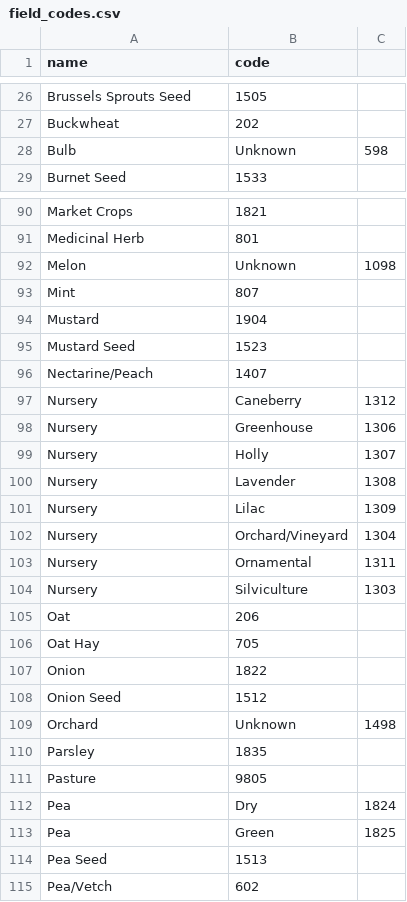
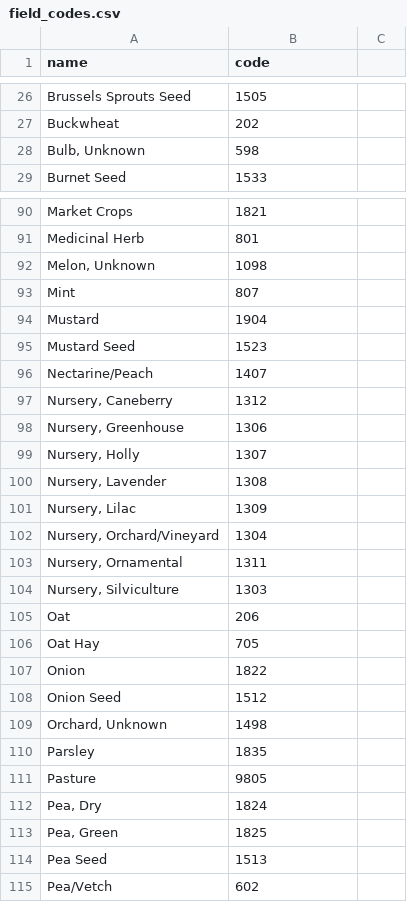
Before and after one commit to brianhigh/trsgeocode, a CSV file: field_codes.csv, drawn as a sheet; only a part is shown, gaps mark what is left out; removed rows and columns are numbered as before the commit, all else as after; the diff covers the shown part only; the diff names each change by its address in the sheet, - before the commit and + after, or states it on an @@ line.

```diff
--- a/field_codes.csv
+++ b/field_codes.csv
-row 28: Bulb | Unknown | 598
+row 28: Bulb, Unknown | 598
-row 92: Melon | Unknown | 1098
+row 92: Melon, Unknown | 1098
-row 97: Nursery | Caneberry | 1312
-row 98: Nursery | Greenhouse | 1306
-row 99: Nursery | Holly | 1307
-row 100: Nursery | Lavender | 1308
-row 101: Nursery | Lilac | 1309
-row 102: Nursery | Orchard/Vineyard | 1304
-row 103: Nursery | Ornamental | 1311
-row 104: Nursery | Silviculture | 1303
+row 97: Nursery, Caneberry | 1312
+row 98: Nursery, Greenhouse | 1306
+row 99: Nursery, Holly | 1307
+row 100: Nursery, Lavender | 1308
+row 101: Nursery, Lilac | 1309
+row 102: Nursery, Orchard/Vineyard | 1304
+row 103: Nursery, Ornamental | 1311
+row 104: Nursery, Silviculture | 1303
-row 109: Orchard | Unknown | 1498
+row 109: Orchard, Unknown | 1498
-row 112: Pea | Dry | 1824
-row 113: Pea | Green | 1825
+row 112: Pea, Dry | 1824
+row 113: Pea, Green | 1825
```
Also changed, not shown: 17 added rows and 17 removed rows elsewhere in this file, 1 other file.
